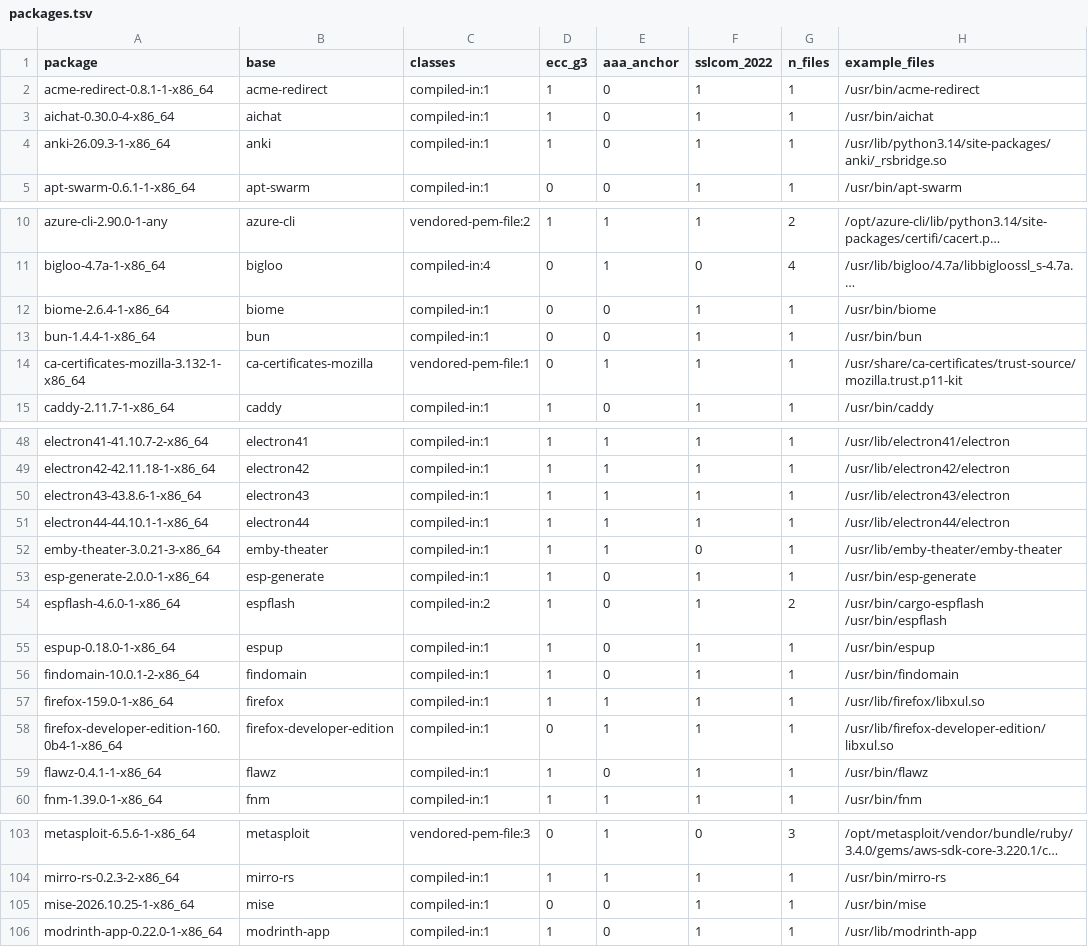
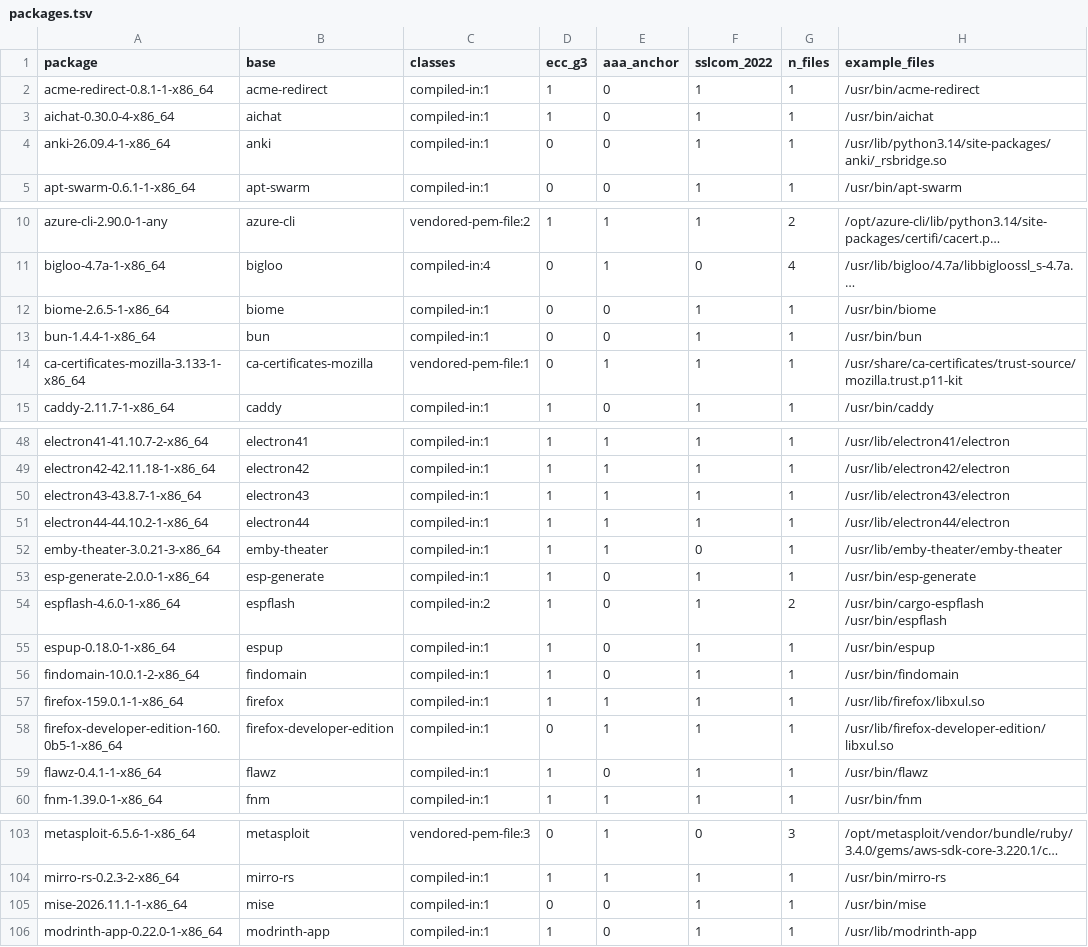
Before and after one commit to 0x9fff00/cacert-scan, a TSV file: report-arch/packages.tsv, drawn as a sheet; only a part is shown, gaps mark what is left out; long unchanged cells end in …; the diff covers the shown part only; the diff names each change by its address in the sheet, - before the commit and + after, or states it on an @@ line.

```diff
--- a/report-arch/packages.tsv
+++ b/report-arch/packages.tsv
-A4 (package): anki-26.09.3-1-x86_64
+A4 (package): anki-26.09.4-1-x86_64
-D4 (ecc_g3): 1
+D4 (ecc_g3): 0
-A12 (package): biome-2.6.4-1-x86_64
+A12 (package): biome-2.6.5-1-x86_64
-A14 (package): ca-certificates-mozilla-3.132-1-x86_64
+A14 (package): ca-certificates-mozilla-3.133-1-x86_64
-A50 (package): electron43-43.8.6-1-x86_64
+A50 (package): electron43-43.8.7-1-x86_64
-A51 (package): electron44-44.10.1-1-x86_64
+A51 (package): electron44-44.10.2-1-x86_64
-A57 (package): firefox-159.0-1-x86_64
+A57 (package): firefox-159.0.1-1-x86_64
-A58 (package): firefox-developer-edition-160.0b4-1-x86_64
+A58 (package): firefox-developer-edition-160.0b5-1-x86_64
-A105 (package): mise-2026.10.25-1-x86_64
+A105 (package): mise-2026.11.1-1-x86_64
```
Also changed, not shown: 4 edited cells elsewhere in this file, report-arch/findings.tsv, 2 other files.
